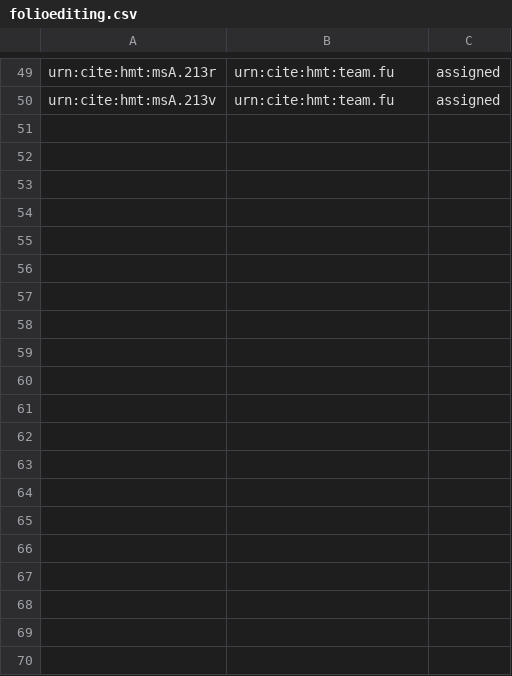
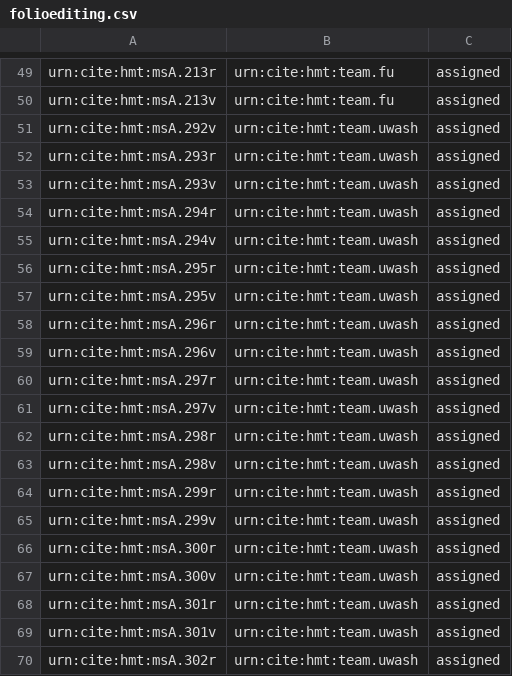
Before and after one commit to hmteditors/checkout, a CSV file: collections/folioediting.csv, drawn as a sheet; only a part is shown, gaps mark what is left out; the diff covers the shown part only.

Commit message:
Update folioediting.csv

```diff
--- a/collections/folioediting.csv
+++ b/collections/folioediting.csv
@@ -50 +50,21 @@ urn:cite:hmt:msA.213r,urn:cite:hmt:team.fu,assigned
 urn:cite:hmt:msA.213v,urn:cite:hmt:team.fu,assigned
+urn:cite:hmt:msA.292v,urn:cite:hmt:team.uwash,assigned
+urn:cite:hmt:msA.293r,urn:cite:hmt:team.uwash,assigned
+urn:cite:hmt:msA.293v,urn:cite:hmt:team.uwash,assigned
+urn:cite:hmt:msA.294r,urn:cite:hmt:team.uwash,assigned
+urn:cite:hmt:msA.294v,urn:cite:hmt:team.uwash,assigned
+urn:cite:hmt:msA.295r,urn:cite:hmt:team.uwash,assigned
+urn:cite:hmt:msA.295v,urn:cite:hmt:team.uwash,assigned
+urn:cite:hmt:msA.296r,urn:cite:hmt:team.uwash,assigned
+urn:cite:hmt:msA.296v,urn:cite:hmt:team.uwash,assigned
+urn:cite:hmt:msA.297r,urn:cite:hmt:team.uwash,assigned
+urn:cite:hmt:msA.297v,urn:cite:hmt:team.uwash,assigned
+urn:cite:hmt:msA.298r,urn:cite:hmt:team.uwash,assigned
+urn:cite:hmt:msA.298v,urn:cite:hmt:team.uwash,assigned
+urn:cite:hmt:msA.299r,urn:cite:hmt:team.uwash,assigned
+urn:cite:hmt:msA.299v,urn:cite:hmt:team.uwash,assigned
+urn:cite:hmt:msA.300r,urn:cite:hmt:team.uwash,assigned
+urn:cite:hmt:msA.300v,urn:cite:hmt:team.uwash,assigned
+urn:cite:hmt:msA.301r,urn:cite:hmt:team.uwash,assigned
+urn:cite:hmt:msA.301v,urn:cite:hmt:team.uwash,assigned
+urn:cite:hmt:msA.302r,urn:cite:hmt:team.uwash,assigned
```
Also changed, not shown: 17 added rows elsewhere in this file.
